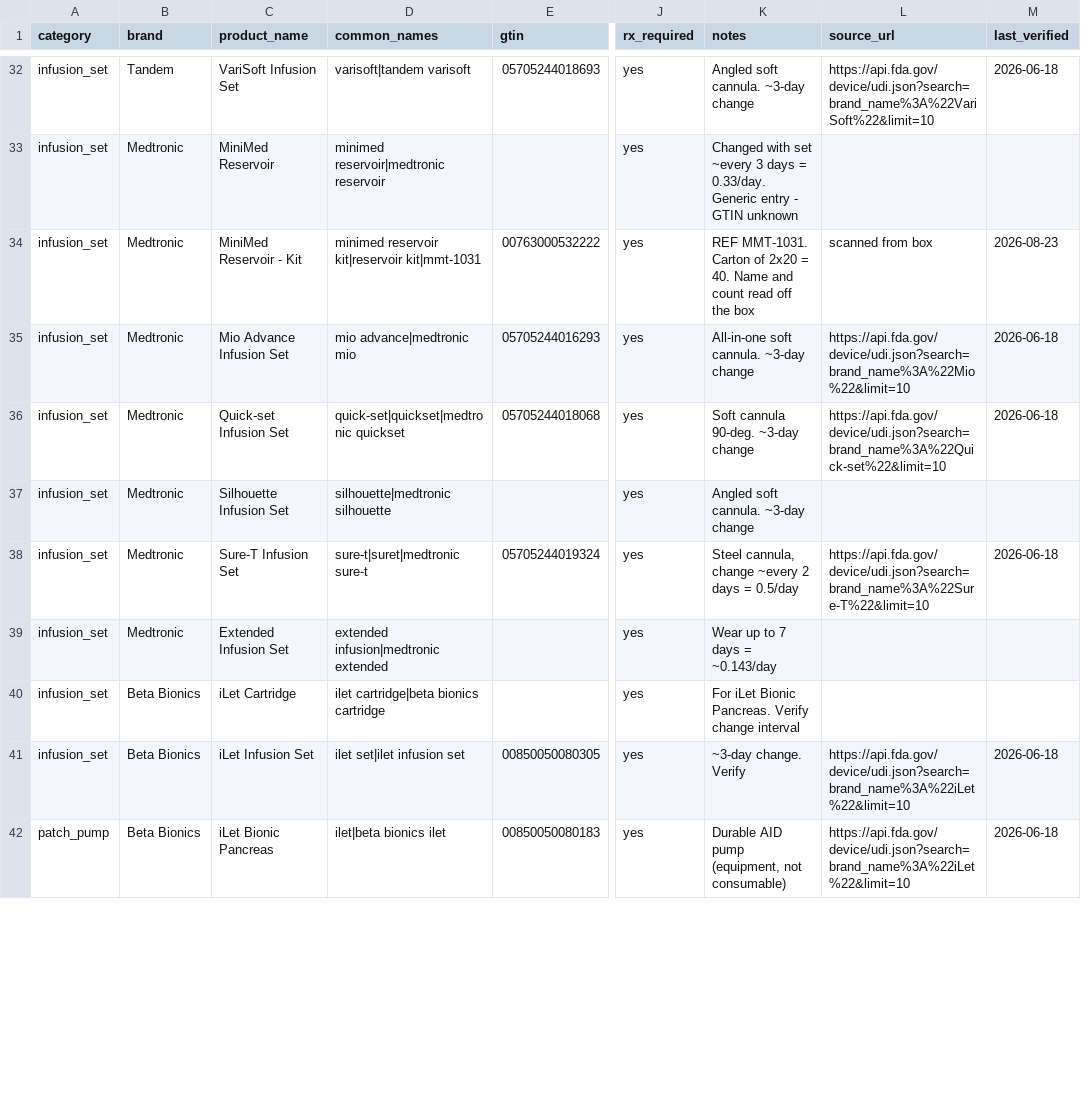
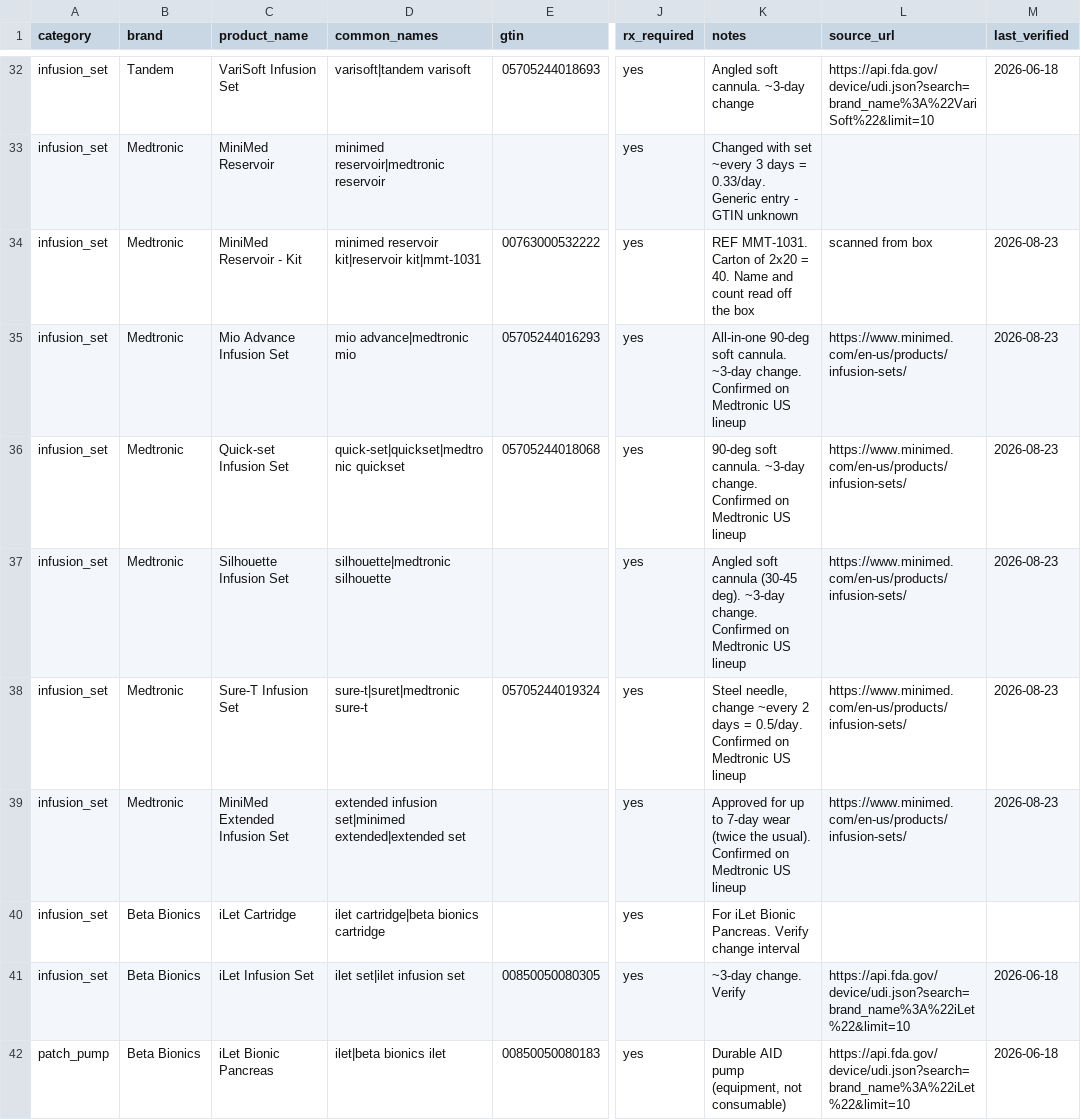
Before and after one commit to dariuzsd1/T1D, a CSV file: data/diabetes_catalog.csv, drawn as a sheet; only a part is shown, gaps mark what is left out; the diff covers the shown part only; the diff names each change by its address in the sheet, - before the commit and + after, or states it on an @@ line.

```diff
--- a/data/diabetes_catalog.csv
+++ b/data/diabetes_catalog.csv
-K35 (notes): All-in-one soft cannula. ~3-day change
+K35 (notes): All-in-one 90-deg soft cannula. ~3-day change. Confirmed on Medtronic US lineup
-L35 (source_url): https://api.fda.gov/device/udi.json?search=brand_name%3A%22Mio%22&limit=10
+L35 (source_url): https://www.minimed.com/en-us/products/infusion-sets/
-M35:M36 (last_verified): 2026-06-18
+M35:M36 (last_verified): 2026-08-23
-K36 (notes): Soft cannula 90-deg. ~3-day change
+K36 (notes): 90-deg soft cannula. ~3-day change. Confirmed on Medtronic US lineup
-L36 (source_url): https://api.fda.gov/device/udi.json?search=brand_name%3A%22Quick-set%22&limit=10
+L36 (source_url): https://www.minimed.com/en-us/products/infusion-sets/
-K37 (notes): Angled soft cannula. ~3-day change
+K37 (notes): Angled soft cannula (30-45 deg). ~3-day change. Confirmed on Medtronic US lineup
-L37 (source_url): (empty)
+L37 (source_url): https://www.minimed.com/en-us/products/infusion-sets/
-M37 (last_verified): (empty)
+M37 (last_verified): 2026-08-23
-K38 (notes): Steel cannula, change ~every 2 days = 0.5/day
+K38 (notes): Steel needle, change ~every 2 days = 0.5/day. Confirmed on Medtronic US lineup
-L38 (source_url): https://api.fda.gov/device/udi.json?search=brand_name%3A%22Sure-T%22&limit=10
+L38 (source_url): https://www.minimed.com/en-us/products/infusion-sets/
-M38 (last_verified): 2026-06-18
+M38 (last_verified): 2026-08-23
-C39 (product_name): Extended Infusion Set
+C39 (product_name): MiniMed Extended Infusion Set
-D39 (common_names): extended infusion|medtronic extended
+D39 (common_names): extended infusion set|minimed extended|extended set
-K39 (notes): Wear up to 7 days = ~0.143/day
+K39 (notes): Approved for up to 7-day wear (twice the usual). Confirmed on Medtronic US lineup
-L39 (source_url): (empty)
+L39 (source_url): https://www.minimed.com/en-us/products/infusion-sets/
-M39 (last_verified): (empty)
+M39 (last_verified): 2026-08-23
```
Also changed, not shown: 36 edited cells elsewhere in this file, 1 other file.
